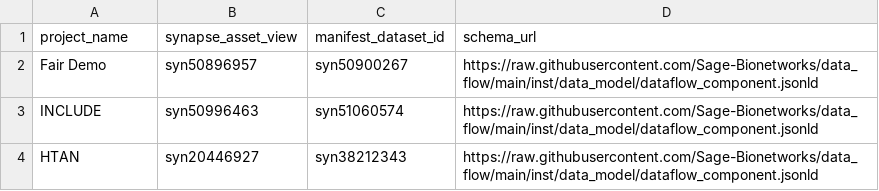
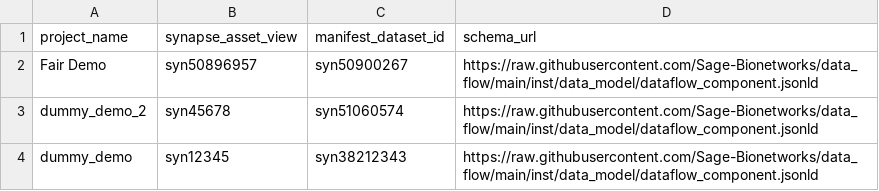
Before and after one commit to Sage-Bionetworks/data_flow_config, a CSV file: dcc_config.csv, drawn as a sheet.

Commit message:
tst config with only one real dcc

```diff
--- a/dcc_config.csv
+++ b/dcc_config.csv
@@ -2,3 +2,3 @@ project_name,synapse_asset_view,manifest_dataset_id,schema_url,,,
 Fair Demo,syn50896957,syn50900267,https://raw.githubusercontent.com/Sage-Bionetworks/data_flow/main/inst/data_model/dataflow_component.jsonld,,,
-INCLUDE,syn50996463,syn51060574,https://raw.githubusercontent.com/Sage-Bionetworks/data_flow/main/inst/data_model/dataflow_component.jsonld,,,
-HTAN,syn20446927,syn38212343,https://raw.githubusercontent.com/Sage-Bionetworks/data_flow/main/inst/data_model/dataflow_component.jsonld,,,
+dummy_demo_2,syn45678,syn51060574,https://raw.githubusercontent.com/Sage-Bionetworks/data_flow/main/inst/data_model/dataflow_component.jsonld,,,
+dummy_demo,syn12345,syn38212343,https://raw.githubusercontent.com/Sage-Bionetworks/data_flow/main/inst/data_model/dataflow_component.jsonld,,,
```
